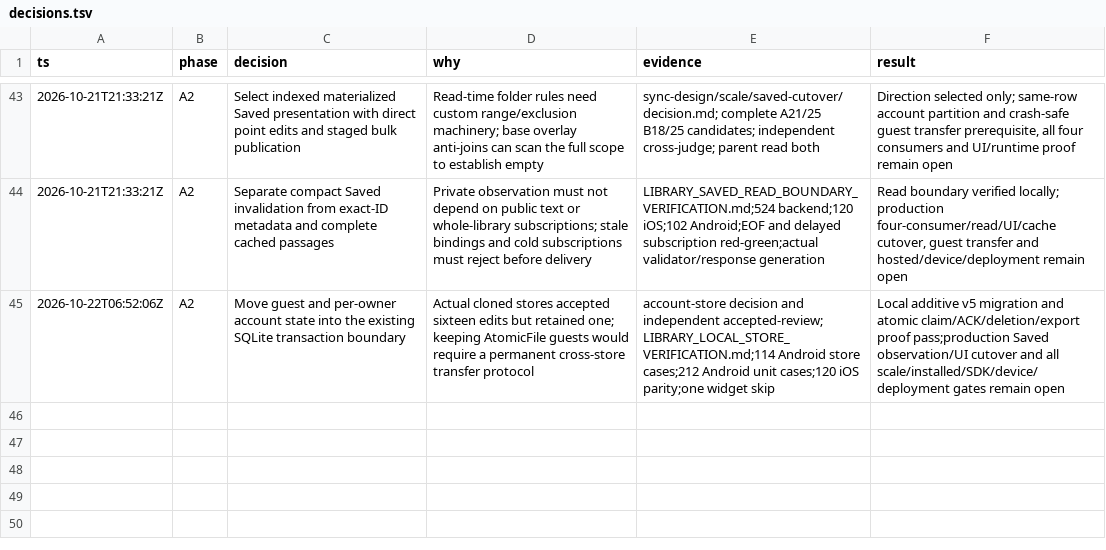
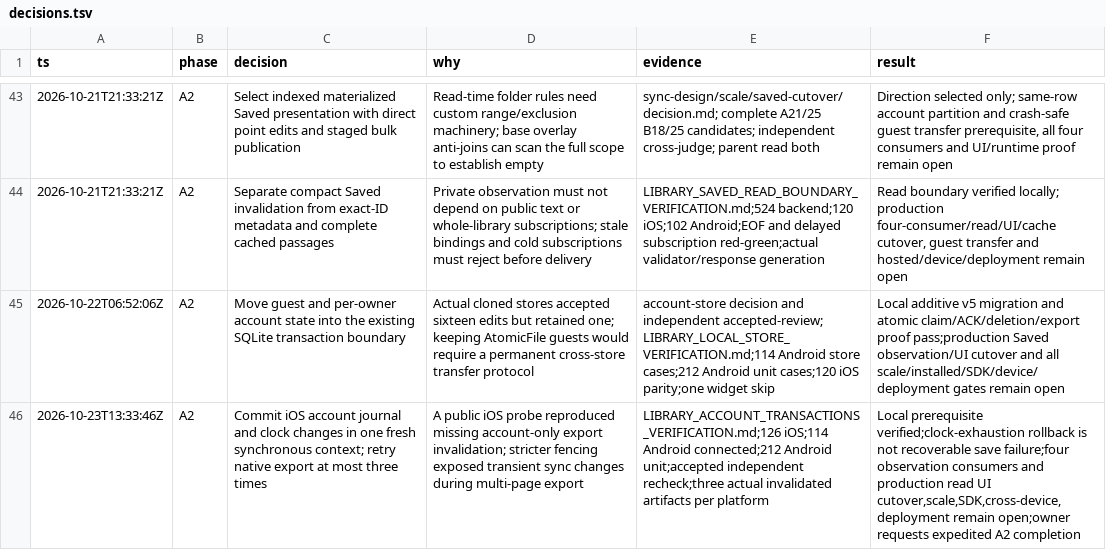
Before and after one commit to alimkhann/Hadithly, a TSV file: docs/product-program/decisions.tsv, drawn as a sheet; only a part is shown, gaps mark what is left out; the diff names each change by its address in the sheet, - before the commit and + after, or states it on an @@ line.

Commit message:
Commit iOS account and journal state together and retry local exports

```diff
--- a/docs/product-program/decisions.tsv
+++ b/docs/product-program/decisions.tsv
+row 46: 2026-10-23T13:33:46Z | A2 | Commit iOS account journal and clock changes in one fresh synchronous context; retry native export at most three times | A public iOS probe reproduced missing account-only export invalidation; stricter fencing exposed transient sync changes during multi-page export | LIBRARY_ACCOUNT_TRANSACTIONS_VERIFICATION.md;126 iOS;114 Android connected;212 Android unit;accepted independent recheck;three actual invalidated artifacts per platform | Local prerequisite verified;clock-exhaustion rollback is not recoverable save failure;four observation consumers and production read UI cutover,scale,SDK,cross-device,deployment remain open;owner requests expedited A2 completion
```
Also changed, not shown: 12 other files.
